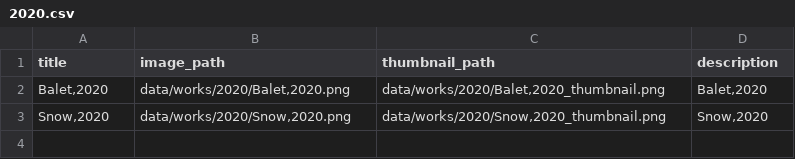
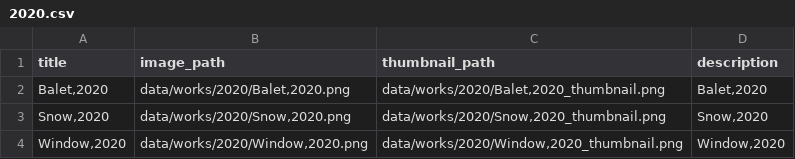
Before and after one commit to HanWang-Art/HanWang-Art.github.io, a CSV file: _data/works/2020.csv, drawn as a sheet; the diff names each change by its address in the sheet, - before the commit and + after, or states it on an @@ line.

Commit message:
update window 2020 work

```diff
--- a/_data/works/2020.csv
+++ b/_data/works/2020.csv
+row 4: Window,2020 | data/works/2020/Window,2020.png | data/works/2020/Window,2020_thumbnail.png | Window,2020
```
Also changed, not shown: 2 other files.
